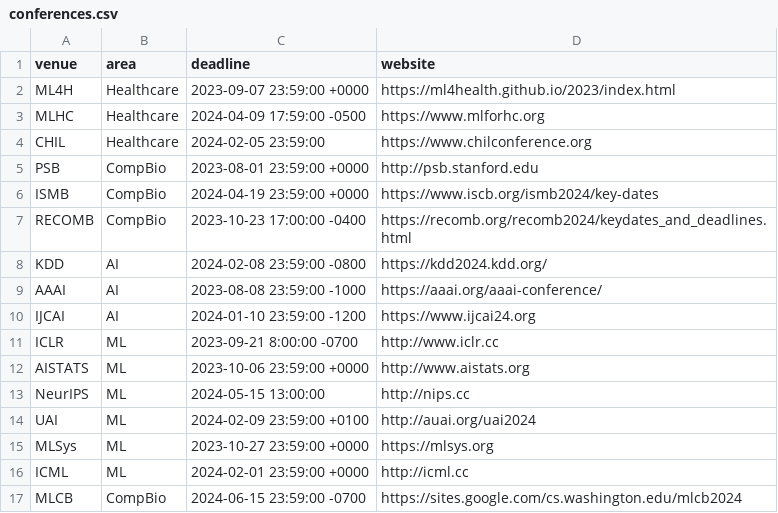
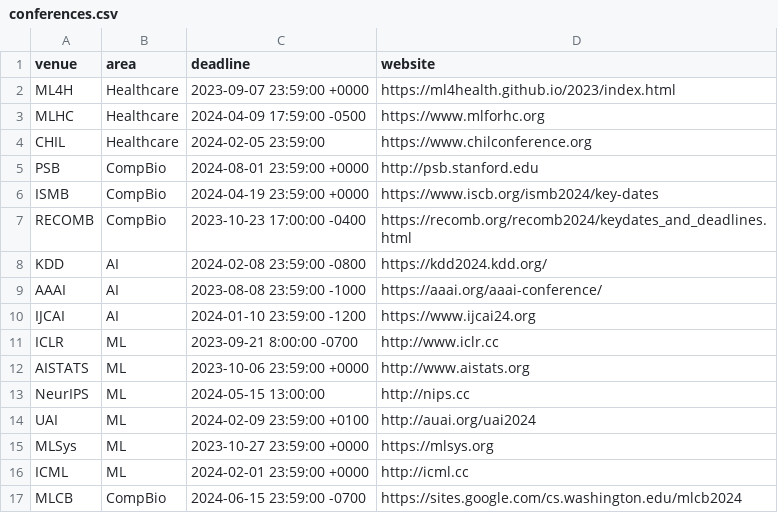
Before and after one commit to LengerichLab/ConferenceCountdown, a CSV file: conferences.csv, drawn as a sheet.

Commit message:
Update conferences.csv

```diff
--- a/conferences.csv
+++ b/conferences.csv
@@ -4,3 +4,3 @@ MLHC,Healthcare,2024-04-09 17:59:00 -0500,https://www.mlforhc.org
 CHIL,Healthcare,2024-02-05 23:59:00,https://www.chilconference.org
-PSB,CompBio,2023-08-01 23:59:00 +0000, http://psb.stanford.edu
+PSB,CompBio,2024-08-01 23:59:00 +0000, http://psb.stanford.edu
 ISMB,CompBio,2024-04-19 23:59:00 +0000,https://www.iscb.org/ismb2024/key-dates
```
